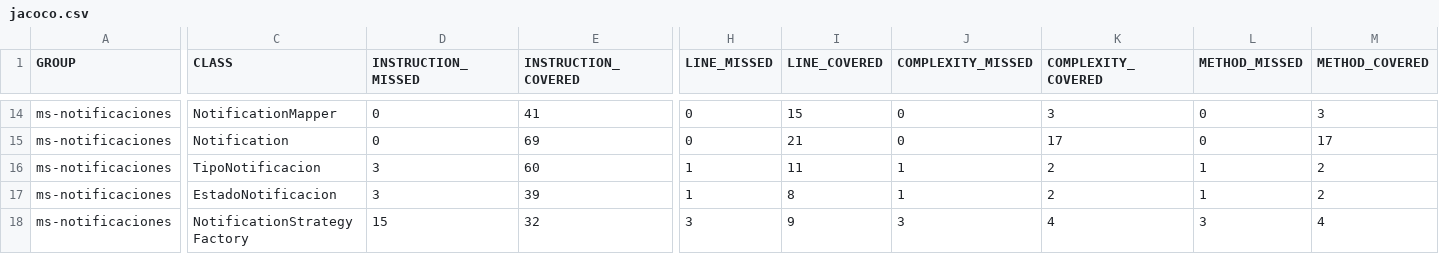
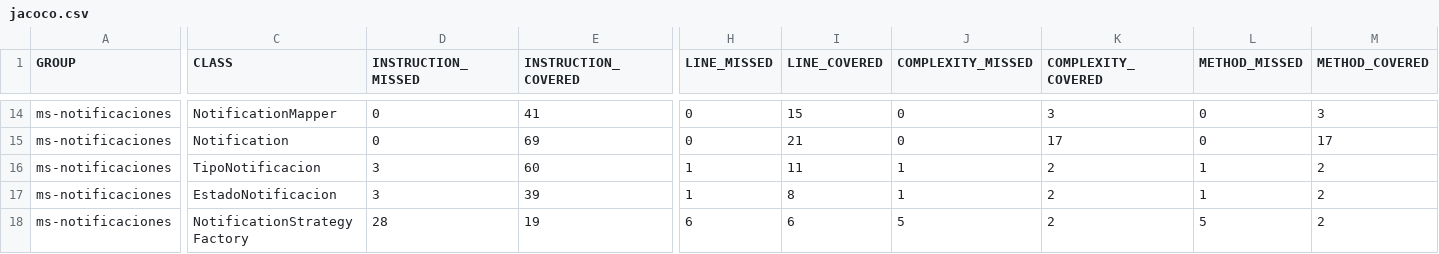
Before and after one commit to Matiasv117/Fullstack-III-EFT, a CSV file: ms-notificaciones/target/site/jacoco/jacoco.csv, drawn as a sheet; only a part is shown, gaps mark what is left out; the diff names each change by its address in the sheet, - before the commit and + after, or states it on an @@ line.

```diff
--- a/ms-notificaciones/target/site/jacoco/jacoco.csv
+++ b/ms-notificaciones/target/site/jacoco/jacoco.csv
-D18 (INSTRUCTION_MISSED): 15
+D18 (INSTRUCTION_MISSED): 28
-E18 (INSTRUCTION_COVERED): 32
+E18 (INSTRUCTION_COVERED): 19
-H18 (LINE_MISSED): 3
+H18 (LINE_MISSED): 6
-I18 (LINE_COVERED): 9
+I18 (LINE_COVERED): 6
-J18 (COMPLEXITY_MISSED): 3
+J18 (COMPLEXITY_MISSED): 5
-K18 (COMPLEXITY_COVERED): 4
+K18 (COMPLEXITY_COVERED): 2
-L18 (METHOD_MISSED): 3
+L18 (METHOD_MISSED): 5
-M18 (METHOD_COVERED): 4
+M18 (METHOD_COVERED): 2
```
Also changed, not shown: 28 other files.
